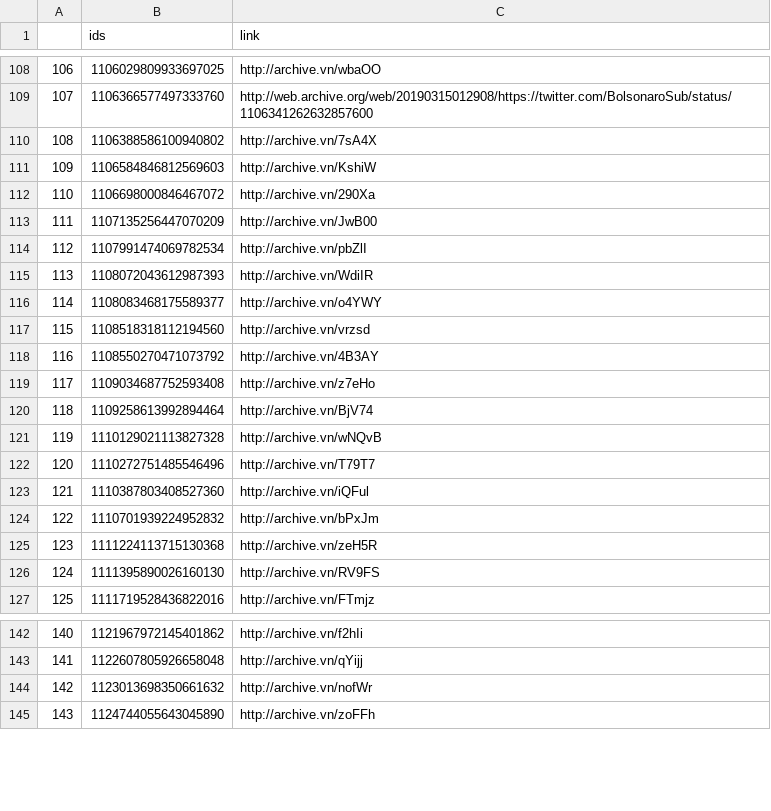
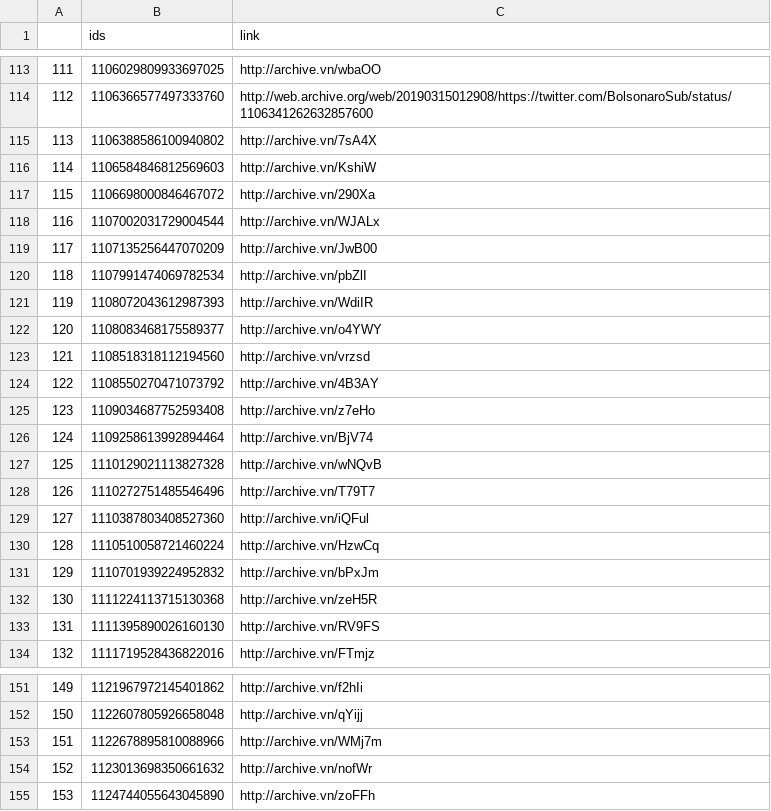
Before and after one commit to projeto7c0/7c0-core, a CSV file: csv/tweets_deletados_de_bolsonarosp.csv, drawn as a sheet; only a part is shown, gaps mark what is left out; the diff covers the shown part only; the diff names each change by its address in the sheet, - before the commit and + after, or states it on an @@ line.

```diff
--- a/csv/tweets_deletados_de_bolsonarosp.csv
+++ b/csv/tweets_deletados_de_bolsonarosp.csv
@@ column A renumbered between rows 79 and 243 @@
+row 118: 116 | 1107002031729004544 | http://archive.vn/WJALx
+row 130: 128 | 1110510058721460224 | http://archive.vn/HzwCq
+row 153: 151 | 1122678895810088966 | http://archive.vn/WMj7m
```
Also changed, not shown: 9 added rows elsewhere in this file, csv/tweets_deletados_de_carlazambelli17.csv, csv/tweets_deletados_de_ediolopes.csv, 54 other files.
